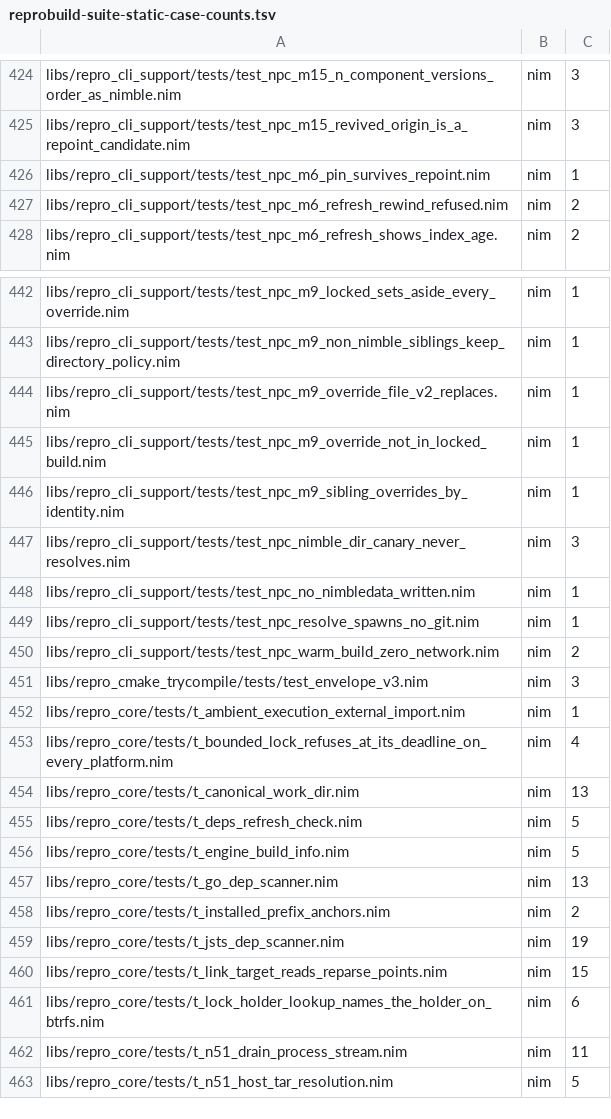
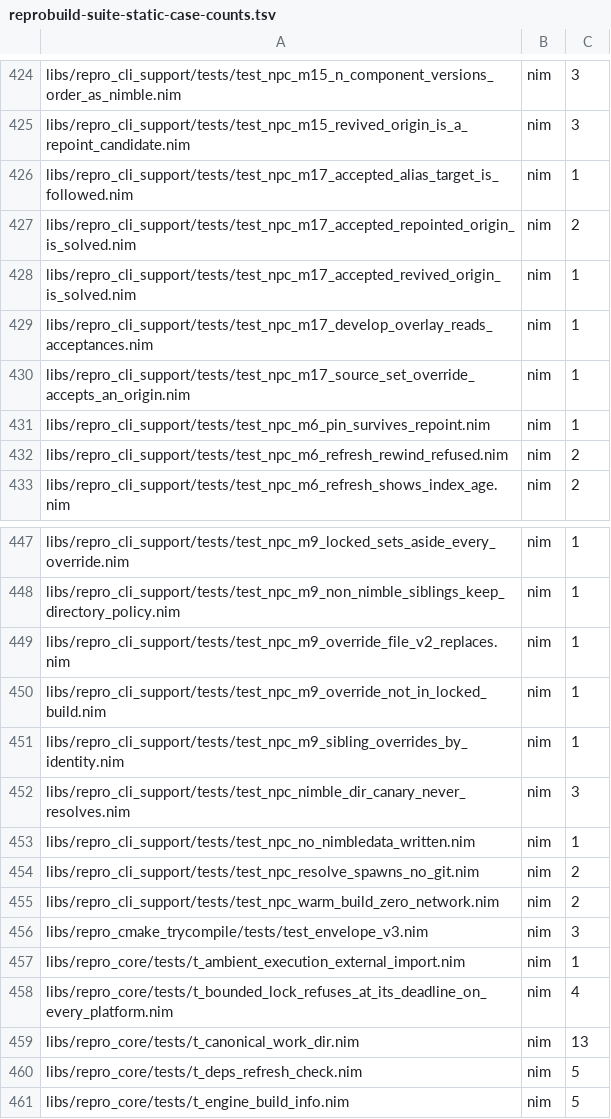
Before and after one commit to metacraft-labs/reprobuild, a TSV file: scripts/reprobuild-suite-static-case-counts.tsv, drawn as a sheet; only a part is shown, gaps mark what is left out; the shorter side is filled out with more unchanged rows.

Commit message:
feat(nimble): accept a repointed or revived origin or an alias target
A repointed origin, a revived origin and a retargeted alias were each
kept on the locked or first-recorded source, with a remedy saying that
accepting the new one was not implemented, so a project could not move
to the new source at all.

A project now accepts one with a committed [[policy]] table in
repro-catalogs.toml (package, the nimble-index import, and origin --
with revived for a revival entry -- or an alias target), or with an
[[override]] origin in the index repository's source set at the pinned
revision. The solve takes the accepted origin's records and excludes
the others, and follows an accepted alias target. An acceptance naming
a source the index does not record, a malformed table, or a policy and
an override that disagree are refused, naming the file and line. The
exclusion remedies print the exact table to add; repro lock diff shows
each acceptance that moved a row, and the lines repro info will print
are built.

A lock row taken from a revival entry shares its URL with the origin it
revives, so the row's commit names the entry: removing the policy keeps
the row, as a repointed origin's row keeps its origin. Source-set
overrides are read only when the published nimble-sources.toml is the
source set the index root names by identity. The develop overlay
re-solve reads the same acceptances.

Reading the index's source set at resolution must not bring back git:
the file is recorded in the local object cache by the pinned commit, so
a lock that names the root still resolves without the shared clone.

An older reader refuses the new [[policy]] keys by its unknown-key rule.

```diff
--- a/scripts/reprobuild-suite-static-case-counts.tsv
+++ b/scripts/reprobuild-suite-static-case-counts.tsv
@@ -425,2 +425,7 @@ libs/repro_cli_support/tests/test_npc_m15_n_component_versions_order_as_nimble.n
 libs/repro_cli_support/tests/test_npc_m15_revived_origin_is_a_repoint_candidate.nim	nim	3
+libs/repro_cli_support/tests/test_npc_m17_accepted_alias_target_is_followed.nim	nim	1
+libs/repro_cli_support/tests/test_npc_m17_accepted_repointed_origin_is_solved.nim	nim	2
+libs/repro_cli_support/tests/test_npc_m17_accepted_revived_origin_is_solved.nim	nim	1
+libs/repro_cli_support/tests/test_npc_m17_develop_overlay_reads_acceptances.nim	nim	1
+libs/repro_cli_support/tests/test_npc_m17_source_set_override_accepts_an_origin.nim	nim	1
 libs/repro_cli_support/tests/test_npc_m6_pin_survives_repoint.nim	nim	1
@@ -448,3 +453,3 @@ libs/repro_cli_support/tests/test_npc_nimble_dir_canary_never_resolves.nim	nim	3
 libs/repro_cli_support/tests/test_npc_no_nimbledata_written.nim	nim	1
-libs/repro_cli_support/tests/test_npc_resolve_spawns_no_git.nim	nim	1
+libs/repro_cli_support/tests/test_npc_resolve_spawns_no_git.nim	nim	2
 libs/repro_cli_support/tests/test_npc_warm_build_zero_network.nim	nim	2
```
Also changed, not shown: 16 other files.
